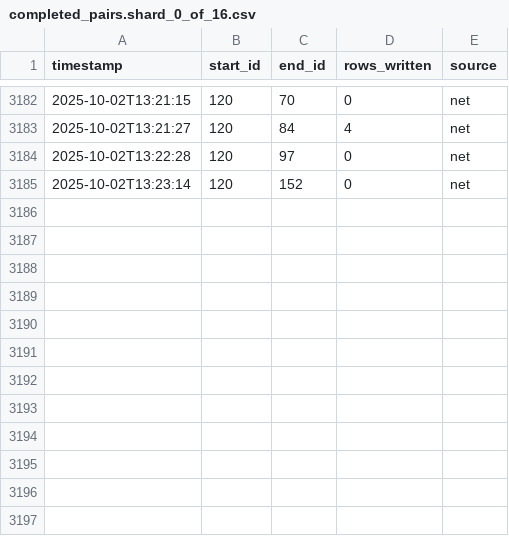
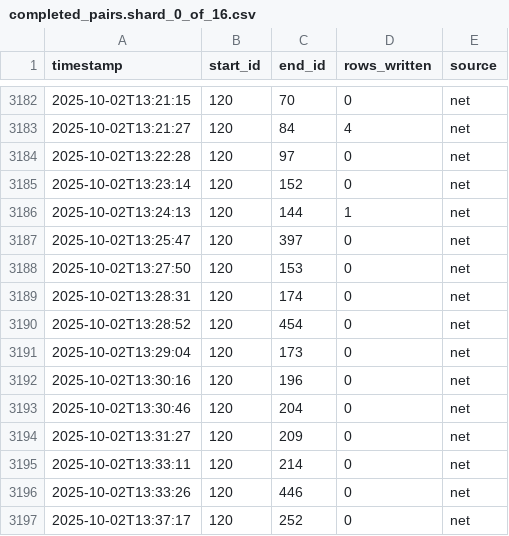
Before and after one commit to SudilHasitha/train_data_sl, a CSV file: data/shard_0_of_16/completed_pairs.shard_0_of_16.csv, drawn as a sheet; only a part is shown, gaps mark what is left out.

```diff
--- a/data/shard_0_of_16/completed_pairs.shard_0_of_16.csv
+++ b/data/shard_0_of_16/completed_pairs.shard_0_of_16.csv
@@ -3185 +3185,13 @@ timestamp,start_id,end_id,rows_written,source
 2025-10-02T13:23:14,120,152,0,net
+2025-10-02T13:24:13,120,144,1,net
+2025-10-02T13:25:47,120,397,0,net
+2025-10-02T13:27:50,120,153,0,net
+2025-10-02T13:28:31,120,174,0,net
+2025-10-02T13:28:52,120,454,0,net
+2025-10-02T13:29:04,120,173,0,net
+2025-10-02T13:30:16,120,196,0,net
+2025-10-02T13:30:46,120,204,0,net
+2025-10-02T13:31:27,120,209,0,net
+2025-10-02T13:33:11,120,214,0,net
+2025-10-02T13:33:26,120,446,0,net
+2025-10-02T13:37:17,120,252,0,net
```
Also changed, not shown: data/shard_10_of_16/completed_pairs.shard_10_of_16.csv, data/shard_11_of_16/completed_pairs.shard_11_of_16.csv, 43 other files.
